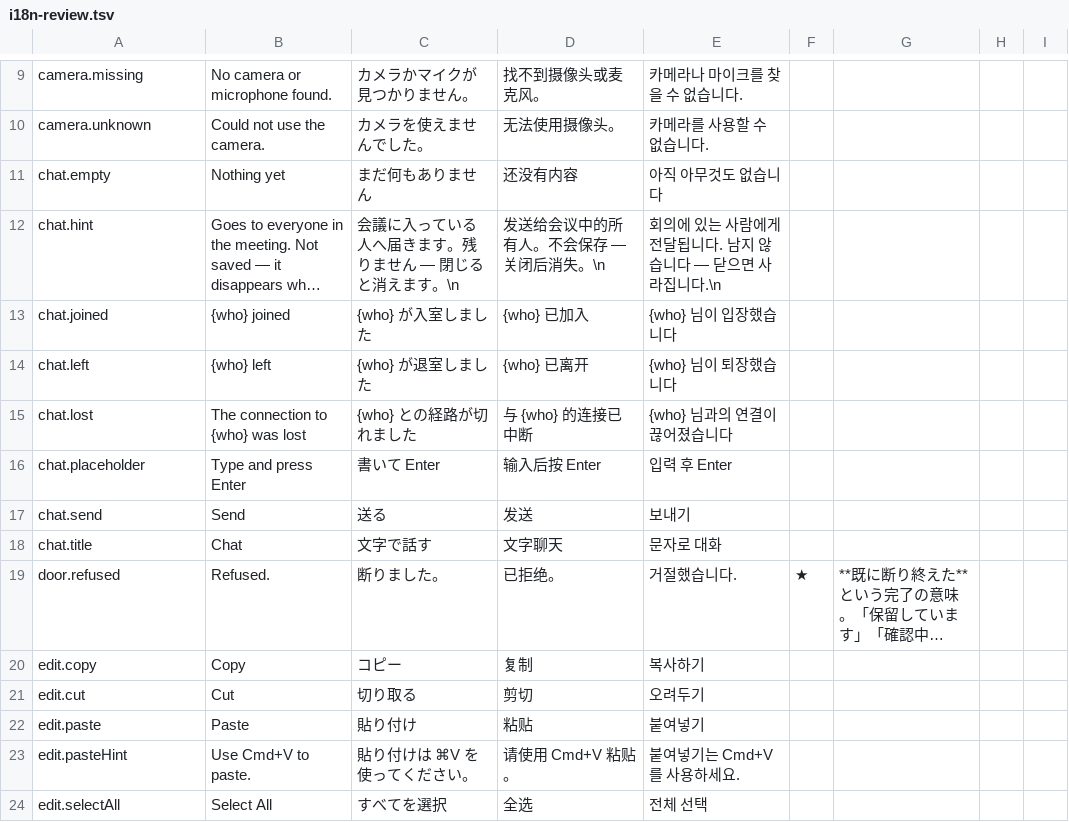
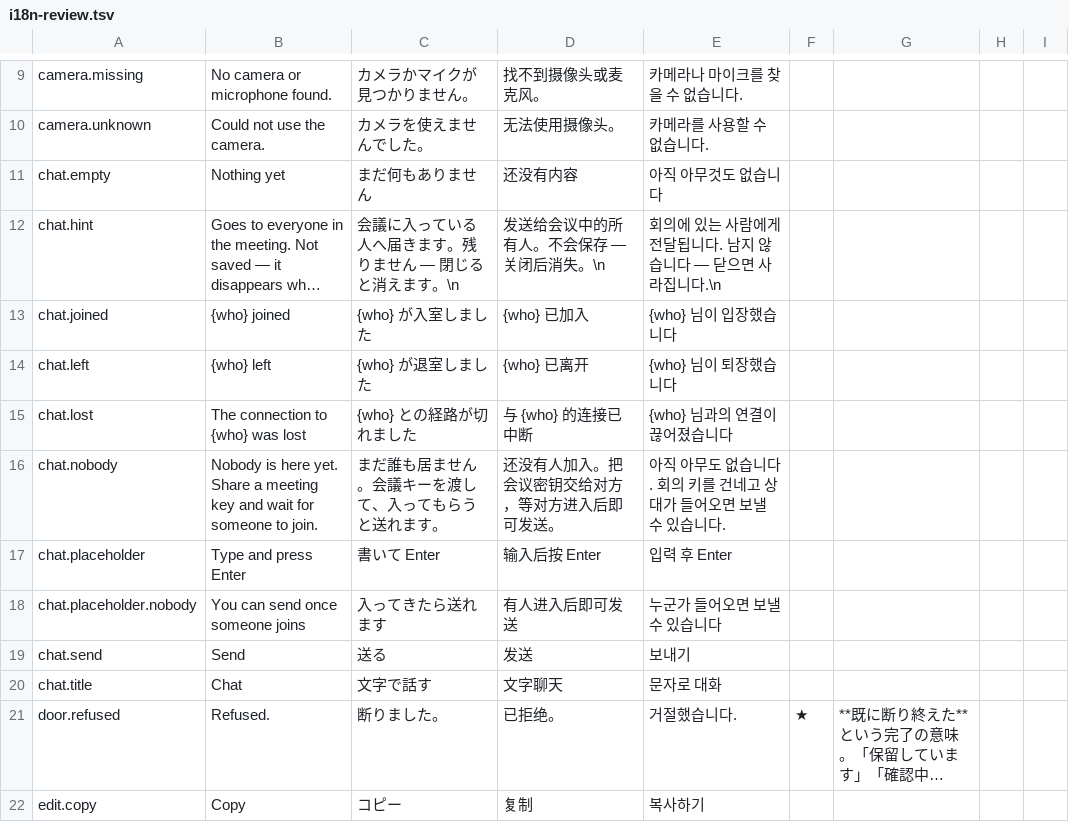
Before and after one commit to meta-taro/warifu, a TSV file: docs/i18n-review.tsv, drawn as a sheet; only a part is shown, gaps mark what is left out; the shorter side is filled out with more unchanged rows; long unchanged cells end in …; the diff names each change by its address in the sheet, - before the commit and + after, or states it on an @@ line.

```diff
--- a/docs/i18n-review.tsv
+++ b/docs/i18n-review.tsv
+row 16: chat.nobody | Nobody is here yet. Share a meeting key and wait for someone to join. | まだ誰も居ません。会議キーを渡して、入ってもらうと送れます。 | 还没有人加入。把会议密钥交给对方，等对方进入后即可发送。 | 아직 아무도 없습니다. 회의 키를 건네고 상대가 들어오면 보낼 수 있습니다.
+row 18: chat.placeholder.nobody | You can send once someone joins | 入ってきたら送れます | 有人进入后即可发送 | 누군가 들어오면 보낼 수 있습니다
```
Also changed, not shown: 2 other files.
